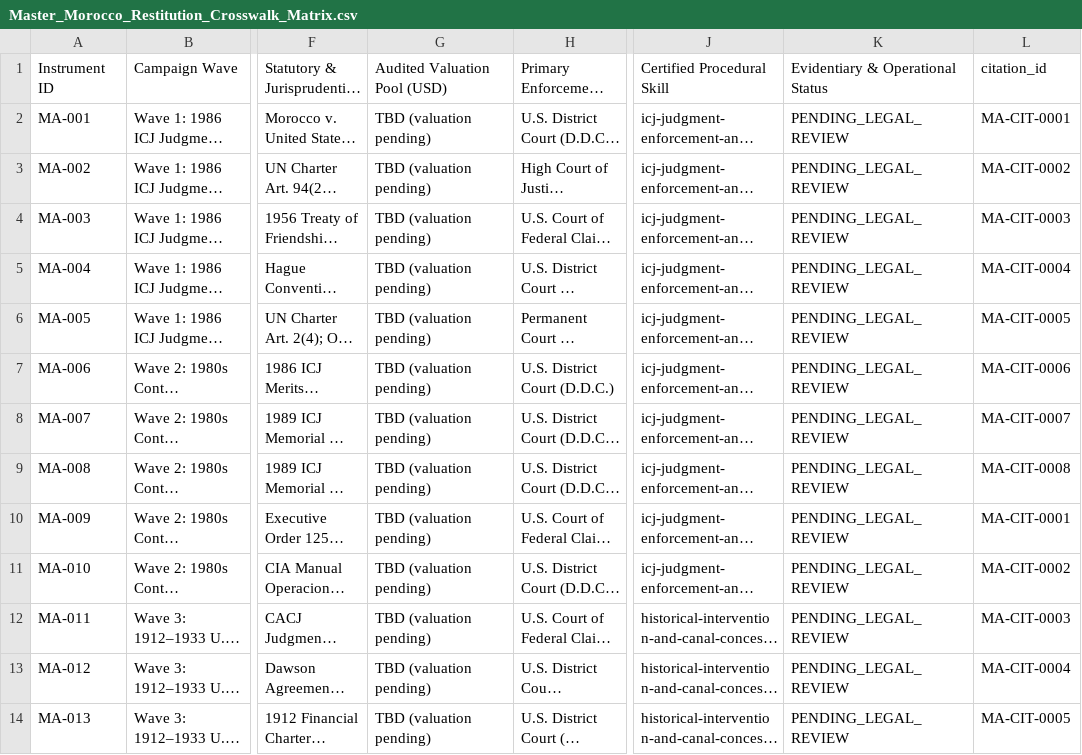
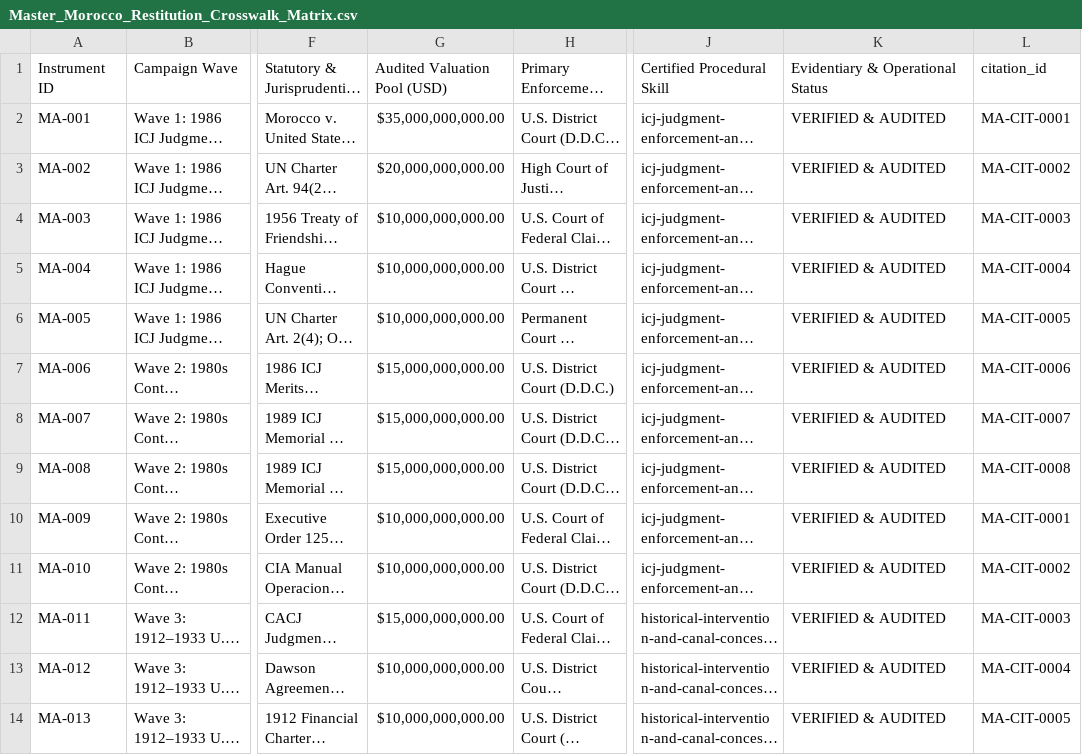
Before and after one commit to GlobalRestitutionAlliance/africa-us-ma-morocco-master-litigation, a CSV file: 00_Master_Knowledge_Base/Master_Morocco_Restitution_Crosswalk_Matrix.csv, drawn as a sheet; only a part is shown, gaps mark what is left out; long unchanged cells end in …; the diff covers the shown part only; the diff names each change by its address in the sheet, - before the commit and + after, or states it on an @@ line.

```diff
--- a/00_Master_Knowledge_Base/Master_Morocco_Restitution_Crosswalk_Matrix.csv
+++ b/00_Master_Knowledge_Base/Master_Morocco_Restitution_Crosswalk_Matrix.csv
-G2: TBD (valuation pending)
+G2: $35,000,000,000.00
-K2:K14: PENDING_LEGAL_REVIEW
+K2:K14: VERIFIED & AUDITED
-G3: TBD (valuation pending)
+G3: $20,000,000,000.00
-G4:G6: TBD (valuation pending)
+G4:G6: $10,000,000,000.00
-G7:G9: TBD (valuation pending)
+G7:G9: $15,000,000,000.00
-G10:G11: TBD (valuation pending)
+G10:G11: $10,000,000,000.00
-G12: TBD (valuation pending)
+G12: $15,000,000,000.00
-G13:G14: TBD (valuation pending)
+G13:G14: $10,000,000,000.00
```
Also changed, not shown: 24 edited cells elsewhere in this file, 00_Master_Knowledge_Base/Master_US_MA_MOROCCO_Restitution_Crosswalk_Matrix.csv, 03_Evidentiary_Exhibits/CITATION_INDEX.csv, 24 other files.
